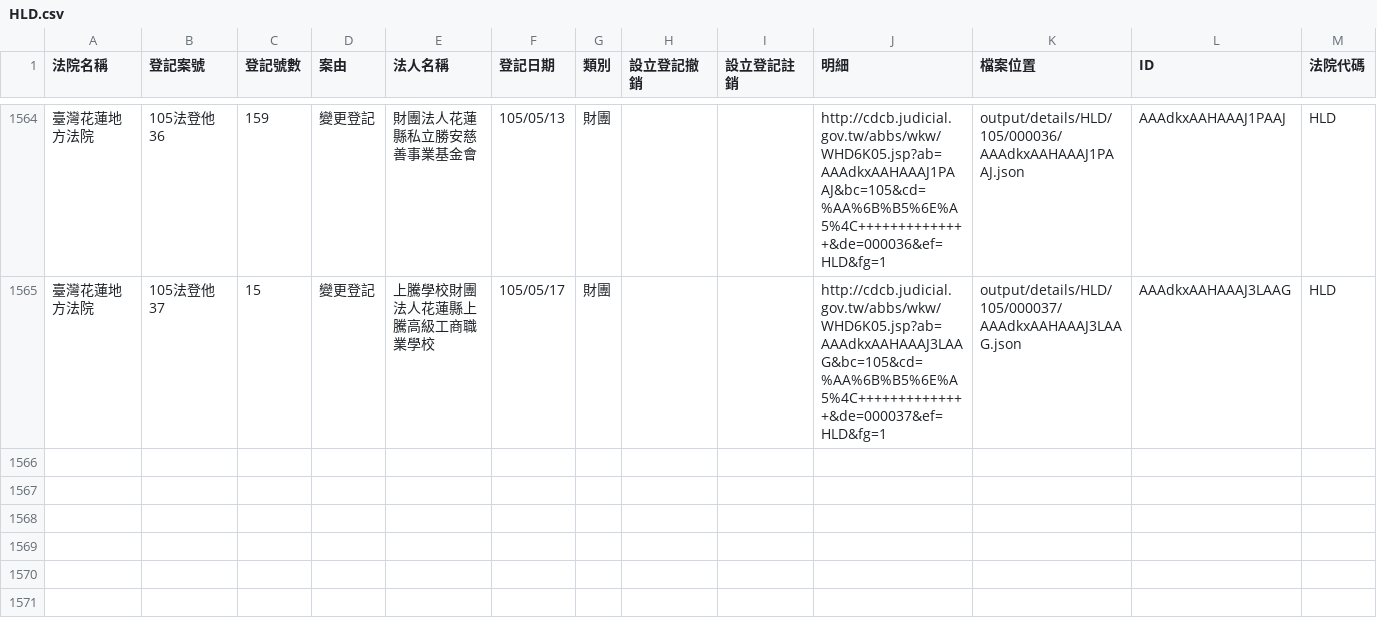
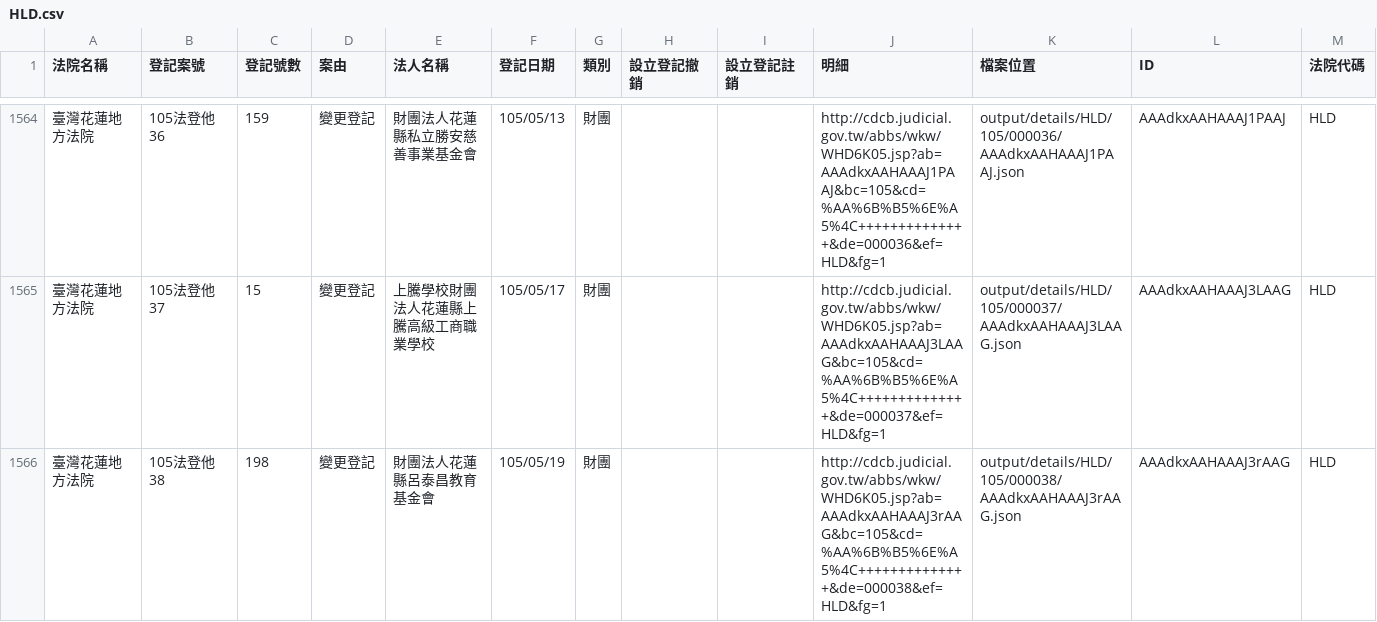
Before and after one commit to taichunmin/foundationtw, a CSV file: output/lists/HLD.csv, drawn as a sheet; only a part is shown, gaps mark what is left out; the diff names each change by its address in the sheet, - before the commit and + after, or states it on an @@ line.

```diff
--- a/output/lists/HLD.csv
+++ b/output/lists/HLD.csv
+row 1566: 臺灣花蓮地方法院 | 105法登他38 | 198 | 變更登記 | 財團法人花蓮縣呂泰昌教育基金會 | 105/05/19 | 財團 |  |  | http://cdcb.judicial.gov.tw/abbs/wkw/WHD6K05.jsp?ab=AAAdkxAAHAAAJ3rAAG&bc=105&cd=%AA%6B%B5%6E%A5%4C++++++++++++++&de=000038&ef=HLD&fg=1 | output/details/HLD/105/000038/AAAdkxAAHAAAJ3rAAG.json | AAAdkxAAHAAAJ3rAAG | HLD
```
Also changed, not shown: output/lists/PTD.csv, output/lists/ULD.csv, 40 other files.
